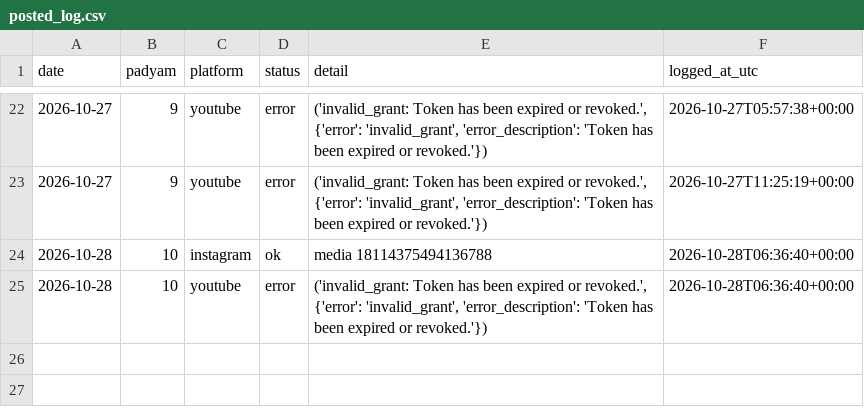
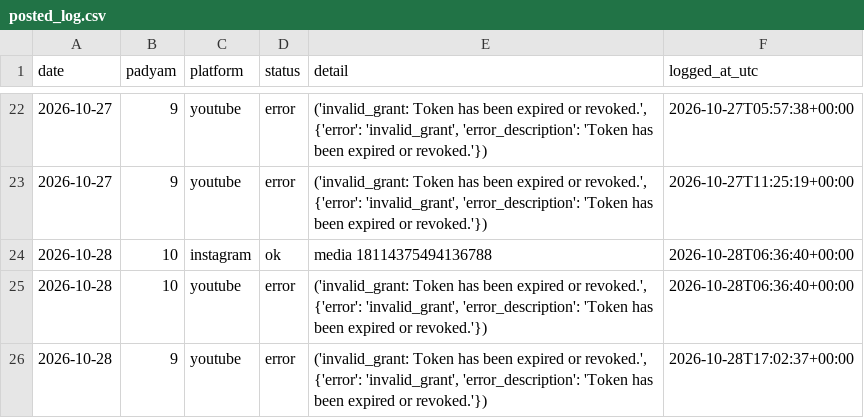
Before and after one commit to mbnath99/Sumati-Shatakam, a CSV file: state/posted_log.csv, drawn as a sheet; only a part is shown, gaps mark what is left out.

Commit message:
Posted padyam 9 on 2026-10-28

```diff
--- a/state/posted_log.csv
+++ b/state/posted_log.csv
@@ -25 +25,2 @@ date,padyam,platform,status,detail,logged_at_utc
 2026-10-28,10,youtube,error,"('invalid_grant: Token has been expired or revoked.', {'error': 'invalid_grant', 'error_description': 'Token has been expired or revoked.'})",2026-10-28T06:36:40+00:00
+2026-10-28,9,youtube,error,"('invalid_grant: Token has been expired or revoked.', {'error': 'invalid_grant', 'error_description': 'Token has been expired or revoked.'})",2026-10-28T17:02:37+00:00
```
